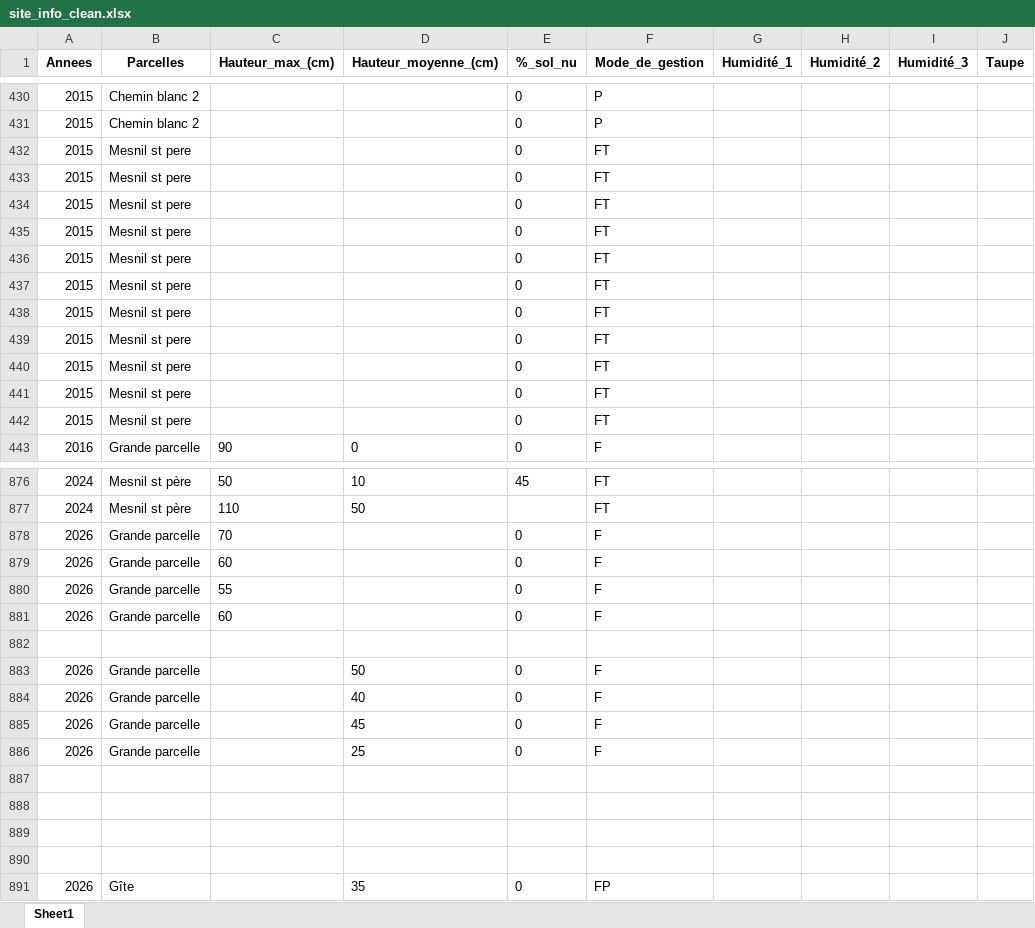
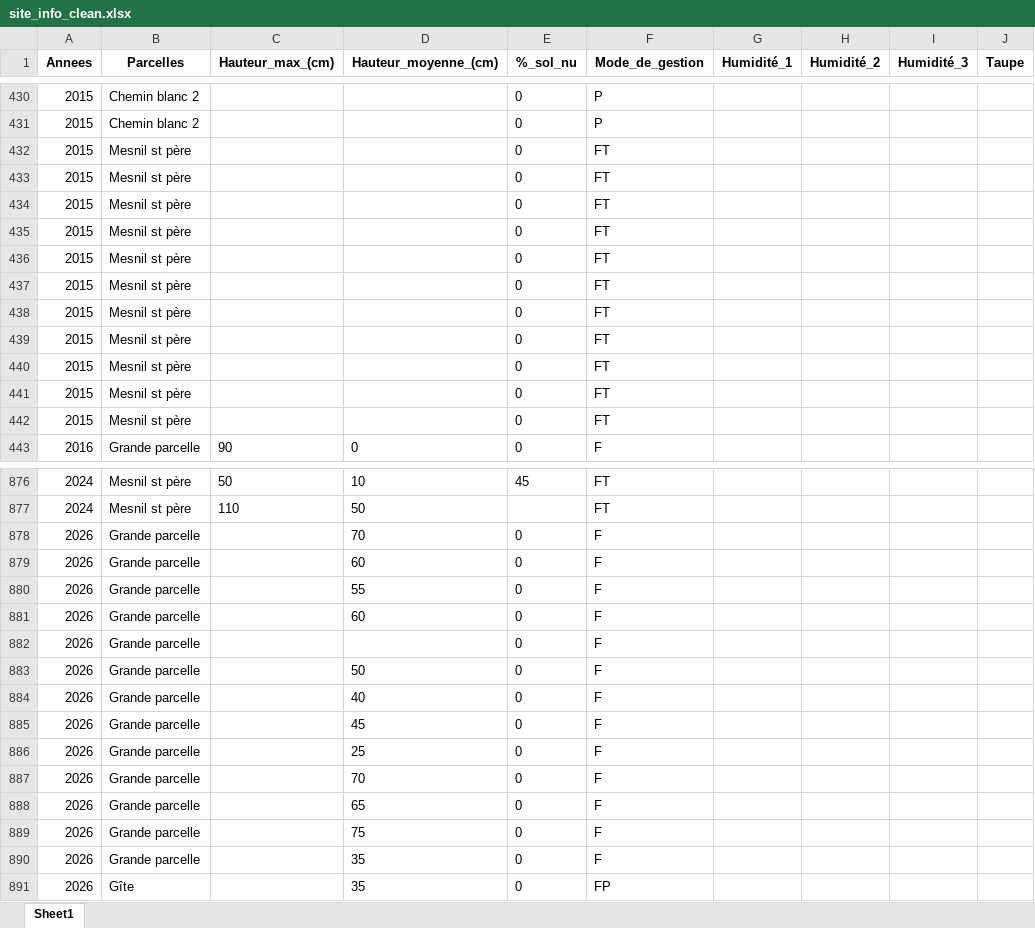
Before and after one commit to katmolinaro/Prairie, an Excel workbook: output/site_info_clean.xlsx, sheet Sheet1, drawn as a sheet; only a part is shown, gaps mark what is left out; values as stored, in another font and other column widths than the file's, no borders; removed rows and columns are numbered as before the commit, all else as after; the diff covers the shown part only; the diff names each change by its address in the sheet, - before the commit and + after, or states it on an @@ line.

```diff
--- a/output/site_info_clean.xlsx (sheet Sheet1)
+++ b/output/site_info_clean.xlsx (sheet Sheet1)
-B432:B442 (Parcelles): Mesnil st pere
+B432:B442 (Parcelles): Mesnil st père
-C878 (Hauteur_max_(cm)): 70
+C878 (Hauteur_max_(cm)): (empty)
-D878 (Hauteur_moyenne_(cm)): (empty)
+D878 (Hauteur_moyenne_(cm)): 70
-C879 (Hauteur_max_(cm)): 60
+C879 (Hauteur_max_(cm)): (empty)
-D879 (Hauteur_moyenne_(cm)): (empty)
+D879 (Hauteur_moyenne_(cm)): 60
-C880 (Hauteur_max_(cm)): 55
+C880 (Hauteur_max_(cm)): (empty)
-D880 (Hauteur_moyenne_(cm)): (empty)
+D880 (Hauteur_moyenne_(cm)): 55
+row 881: 2026 | Grande parcelle |  | 60 | 0 | F
-C882 (Hauteur_max_(cm)): 60
+C882 (Hauteur_max_(cm)): (empty)
-row 882: (empty)
-row 887: (empty)
+row 887: 2026 | Grande parcelle |  | 70 | 0 | F
-row 888: (empty)
+row 888: 2026 | Grande parcelle |  | 65 | 0 | F
-row 889: (empty)
+row 889: 2026 | Grande parcelle |  | 75 | 0 | F
-row 890: (empty)
+row 890: 2026 | Grande parcelle |  | 35 | 0 | F
```
Also changed, not shown: 24 added rows and 97 edited cells elsewhere in this sheet, output/prairie_sp_clean.xlsx, 2 other files.
